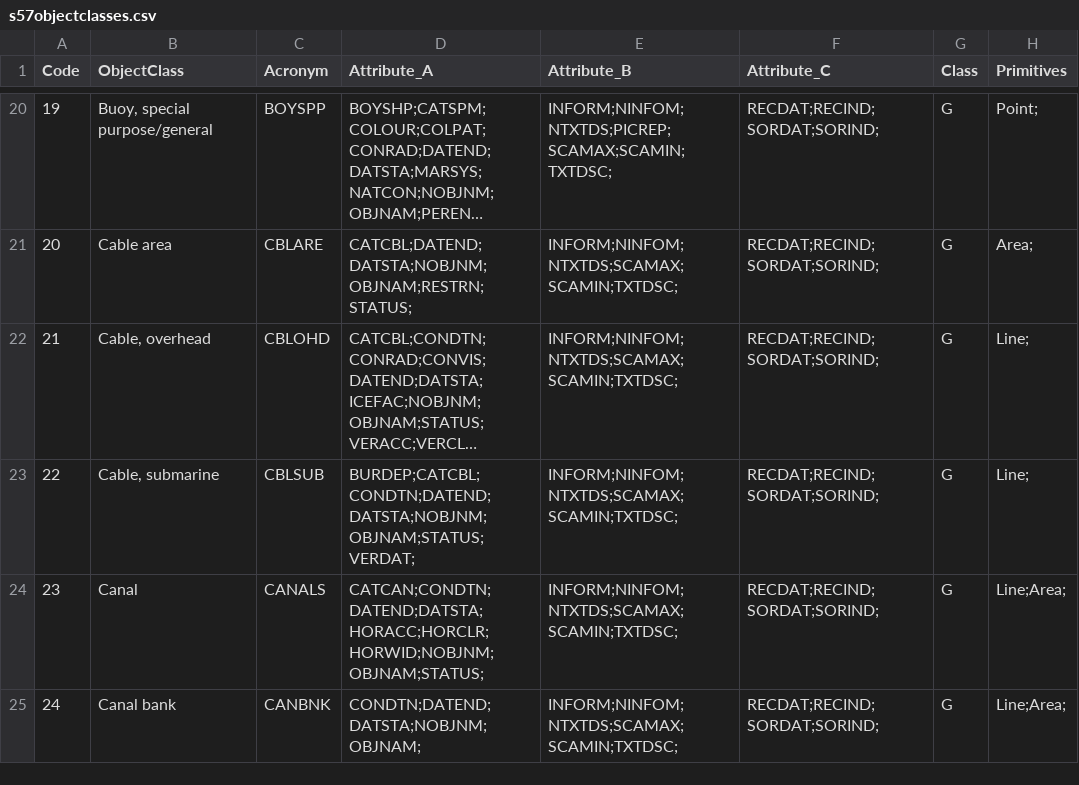
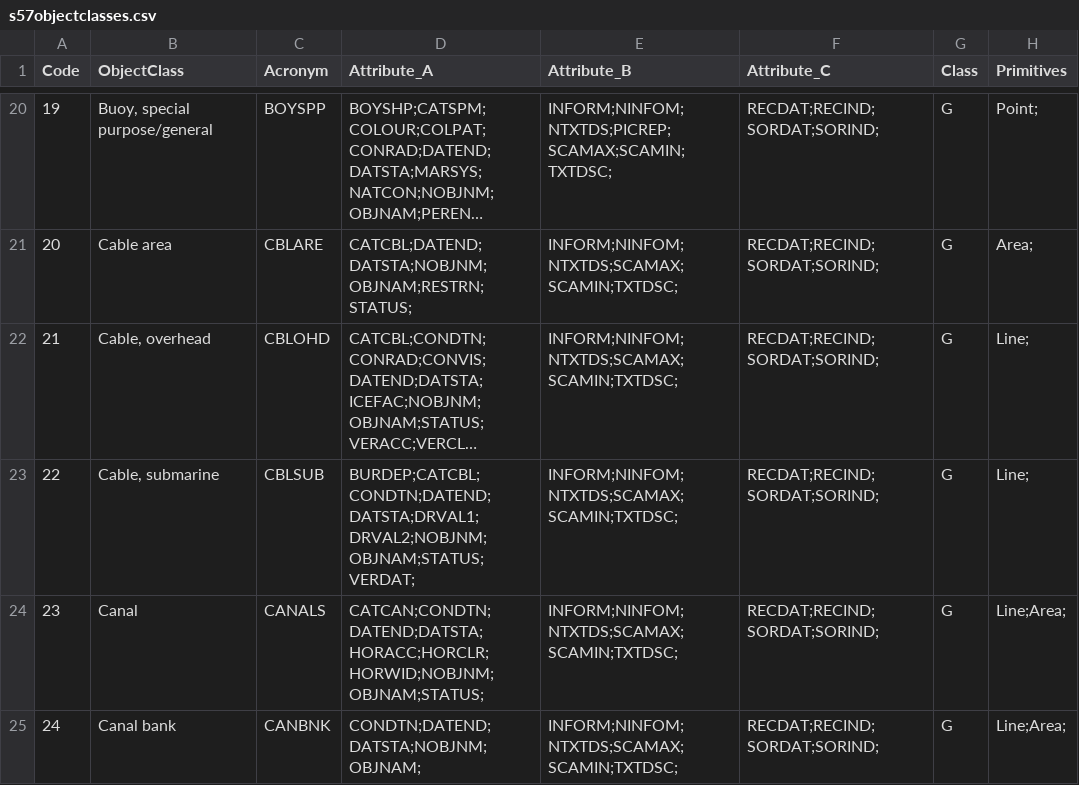
Before and after one commit to rgdal-dev/rgdal, a CSV file: trunk/inst/gdal/s57objectclasses.csv, drawn as a sheet; only a part is shown, gaps mark what is left out; long unchanged cells end in …; the diff names each change by its address in the sheet, - before the commit and + after, or states it on an @@ line.

```diff
--- a/trunk/inst/gdal/s57objectclasses.csv
+++ b/trunk/inst/gdal/s57objectclasses.csv
-D23 (Attribute_A): BURDEP;CATCBL;CONDTN;DATEND;DATSTA;NOBJNM;OBJNAM;STATUS;VERDAT;
+D23 (Attribute_A): BURDEP;CATCBL;CONDTN;DATEND;DATSTA;DRVAL1;DRVAL2;NOBJNM;OBJNAM;STATUS;VERDAT;
```
Also changed, not shown: trunk/inst/gdal/ellipsoid.csv, trunk/inst/gdal/gcs.csv, 36 other files.
